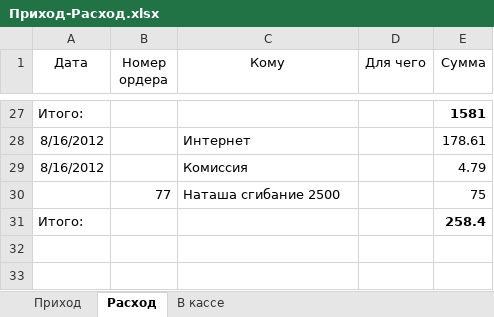
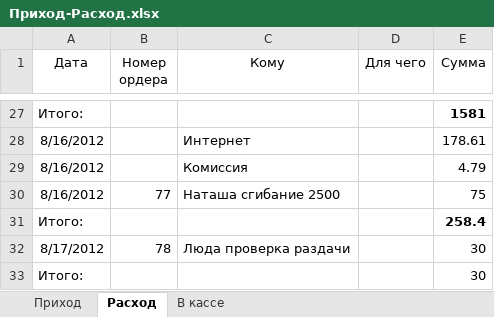
Before and after one commit to Balog/GraphWork, an Excel workbook: Касса/Приход-Расход.xlsx, sheet Расход, drawn as a sheet; only a part is shown, gaps mark what is left out; values as stored, in another font and other column widths than the file's, no borders; the diff names each change by its address in the sheet, - before the commit and + after, or states it on an @@ line.

```diff
--- a/Касса/Приход-Расход.xlsx (sheet Расход)
+++ b/Касса/Приход-Расход.xlsx (sheet Расход)
-A30 (Дата): (empty)
+A30 (Дата): 8/16/2012
+row 32: 8/17/2012 | 78 | Люда проверка раздачи |  | 30
+row 33: Итого: |  |  |  | 30
```
Also changed, not shown: sheet Приход, sheet В кассе, 7 other files.
